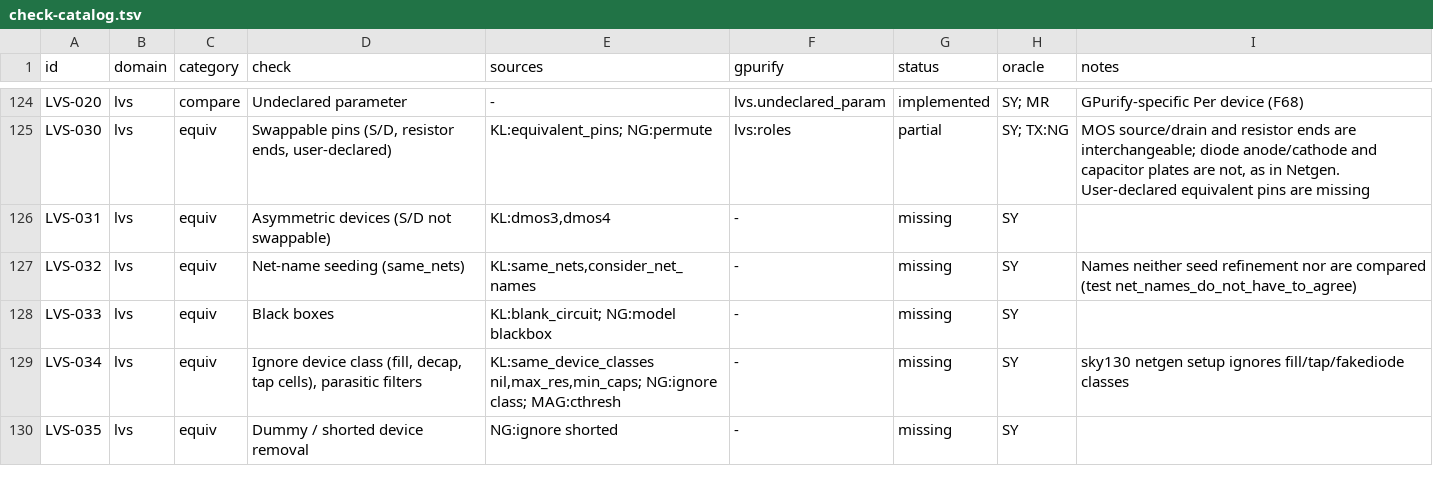
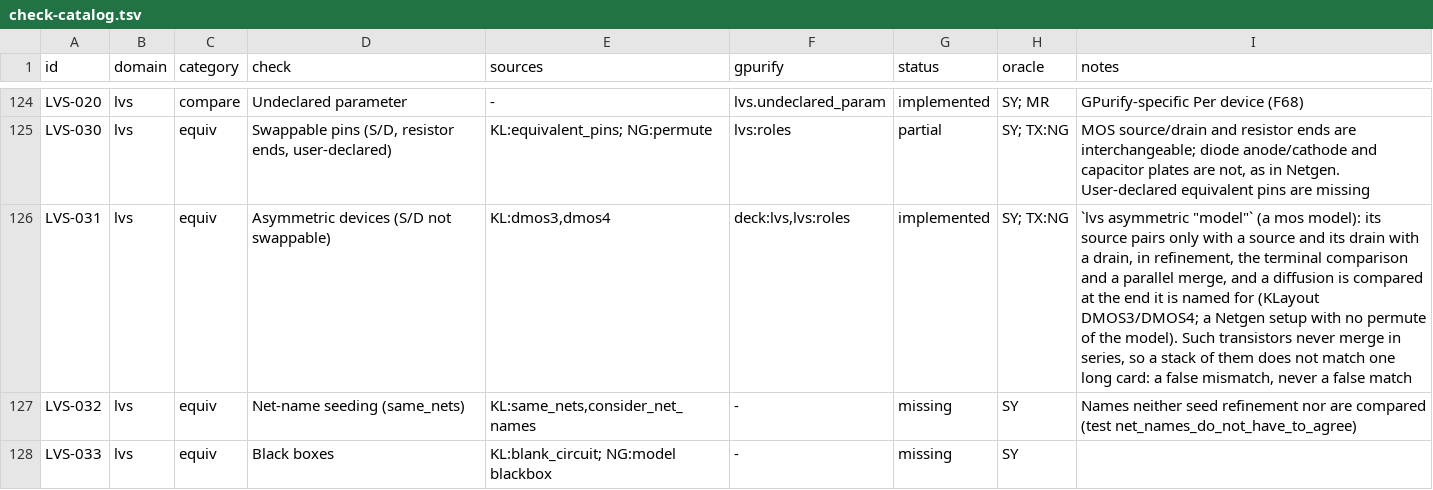
Before and after one commit to UW-ASIC/GPurify, a TSV file: docs/check-catalog.tsv, drawn as a sheet; only a part is shown, gaps mark what is left out; the shorter side is filled out with more unchanged rows.

Commit message:
lvs: a deck declares a transistor whose source and drain do not swap (H8)
Catalog LVS-031 was missing: every MOS compared its source and drain as
one role, so an LDMOS drawn with its ends reversed matched, and two in
opposite directions merged in parallel. KLayout defines the DMOS3/DMOS4
classes for this; Netgen keeps the ends apart when the setup gives the
model no `permute`.

`lvs asymmetric "model"` (a mos model) makes `compare_with` give the
transistor's source and drain roles of their own before reduction, so
refinement and the terminal comparison tell them apart, a parallel merge
needs source on source, and no series merge takes them (KLayout merges
no transistor in series, Netgen 1.5.323 none at all; a stack against one
long card is a false mismatch, never a false match). A terminal mismatch
names the role as drawn again. Diffusions are compared at the end they
are named for.

Tests:
- deck_text: the row lowers, and a repeat, a non-mos model and an
  undeclared one are refused (the spec);
- lvs/controls: an anchored transistor with its ends swapped matches
  and, asymmetric, does not; opposed parallel pairs merge only when
  symmetric; a row on another model changes nothing (definition, hand);
  in-crate, only the named model's roles move, both incidence
  directions, and a report names the drawn role;
- exhaustive X5: the oracle's pin classes (`Controls::classes`) drop the
  source/drain class and series merges for the model; 12 fixtures, each
  circuit with and without the control;
- Netgen differential: 8 cases; each case's setup file sets
  `$asymmetric`, and the setup skips that model's `permute`.

```diff
--- a/docs/check-catalog.tsv
+++ b/docs/check-catalog.tsv
@@ -125,3 +125,3 @@ LVS-020	lvs	compare	Undeclared parameter	-	lvs.undeclared_param	implemented	SY;
 LVS-030	lvs	equiv	Swappable pins (S/D, resistor ends, user-declared)	KL:equivalent_pins; NG:permute	lvs:roles	partial	SY; TX:NG	MOS source/drain and resistor ends are interchangeable; diode anode/cathode and capacitor plates are not, as in Netgen. User-declared equivalent pins are missing
-LVS-031	lvs	equiv	Asymmetric devices (S/D not swappable)	KL:dmos3,dmos4	-	missing	SY	
+LVS-031	lvs	equiv	Asymmetric devices (S/D not swappable)	KL:dmos3,dmos4	deck:lvs,lvs:roles	implemented	SY; TX:NG	`lvs asymmetric "model"` (a mos model): its source pairs only with a source and its drain with a drain, in refinement, the terminal comparison and a parallel merge, and a diffusion is compared at the end it is named for (KLayout DMOS3/DMOS4; a Netgen setup with no permute of the model). Such transistors never merge in series, so a stack of them does not match one long card: a false mismatch, never a false match
 LVS-032	lvs	equiv	Net-name seeding (same_nets)	KL:same_nets,consider_net_names	-	missing	SY	Names neither seed refinement nor are compared (test net_names_do_not_have_to_agree)
```
Also changed, not shown: 11 other files.
